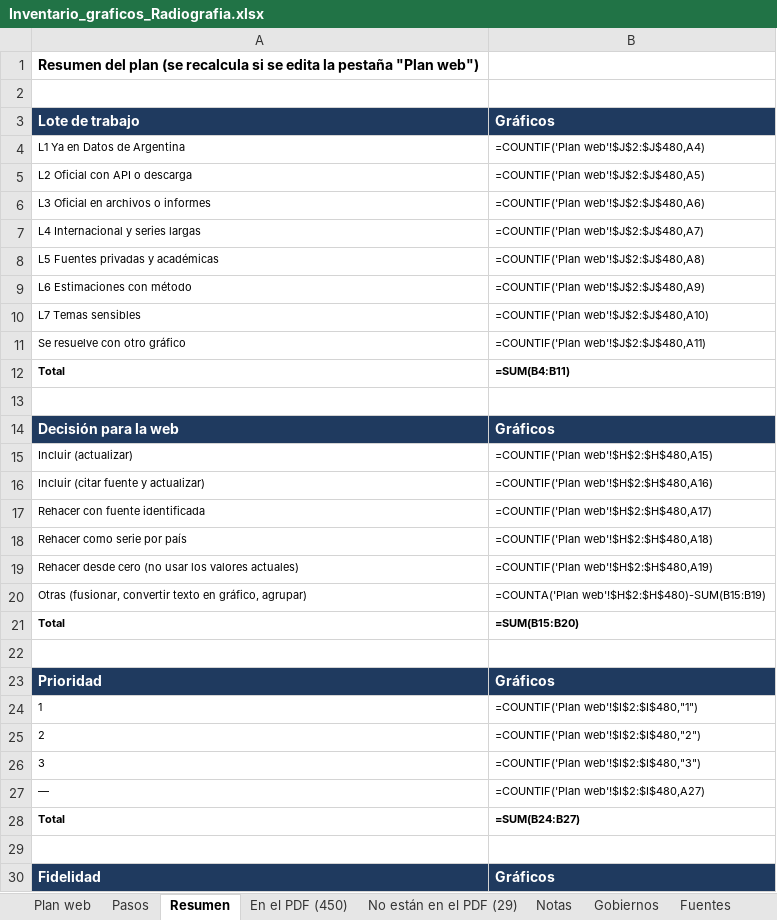
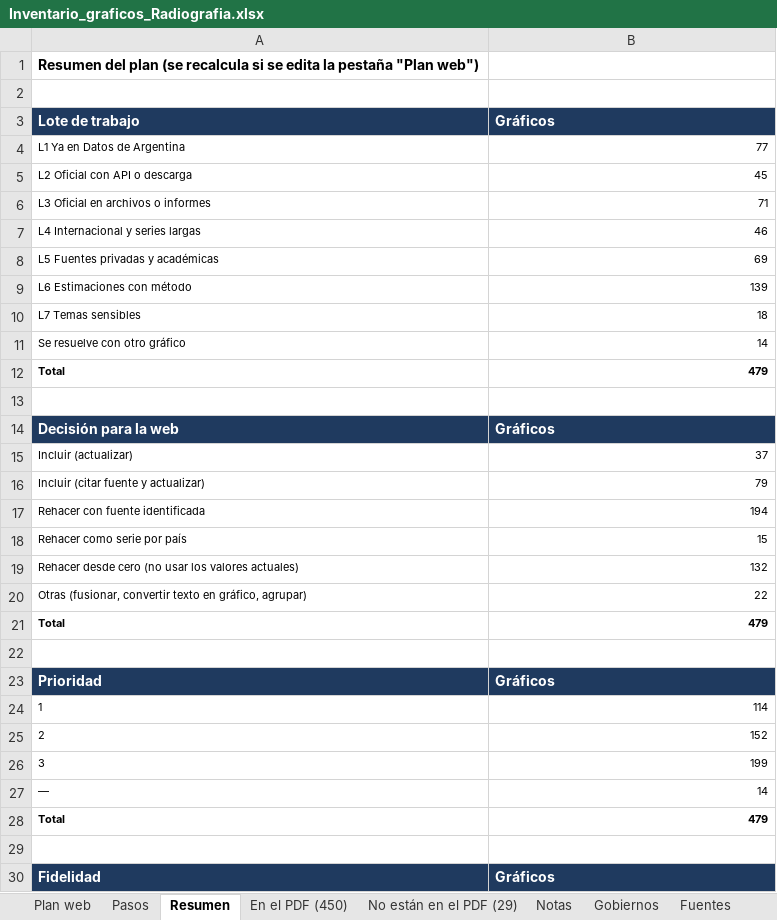
Before and after one commit to francomartinlopez/radiografiadeargentina, an Excel workbook: docs/Inventario_graficos_Radiografia.xlsx, sheet Resumen, drawn as a sheet; only a part is shown; values as stored, in another font and other column widths than the file's, no borders; formulas without a stored value are shown as written; the diff covers the shown part only; the diff names each change by its address in the sheet, - before the commit and + after, or states it on an @@ line.

```diff
--- a/docs/Inventario_graficos_Radiografia.xlsx (sheet Resumen)
+++ b/docs/Inventario_graficos_Radiografia.xlsx (sheet Resumen)
-B4 (Gráficos): =COUNTIF('Plan web'!$J$2:$J$480,A4)
+B4 (Gráficos): 77
-B5 (Gráficos): =COUNTIF('Plan web'!$J$2:$J$480,A5)
+B5 (Gráficos): 45
-B6 (Gráficos): =COUNTIF('Plan web'!$J$2:$J$480,A6)
+B6 (Gráficos): 71
-B7 (Gráficos): =COUNTIF('Plan web'!$J$2:$J$480,A7)
+B7 (Gráficos): 46
-B8 (Gráficos): =COUNTIF('Plan web'!$J$2:$J$480,A8)
+B8 (Gráficos): 69
-B9 (Gráficos): =COUNTIF('Plan web'!$J$2:$J$480,A9)
+B9 (Gráficos): 139
-B10 (Gráficos): =COUNTIF('Plan web'!$J$2:$J$480,A10)
+B10 (Gráficos): 18
-B11 (Gráficos): =COUNTIF('Plan web'!$J$2:$J$480,A11)
+B11 (Gráficos): 14
-B12 (Gráficos): =SUM(B4:B11)
+B12 (Gráficos): 479
-B15 (Gráficos): =COUNTIF('Plan web'!$H$2:$H$480,A15)
+B15 (Gráficos): 37
-B16 (Gráficos): =COUNTIF('Plan web'!$H$2:$H$480,A16)
+B16 (Gráficos): 79
-B17 (Gráficos): =COUNTIF('Plan web'!$H$2:$H$480,A17)
+B17 (Gráficos): 194
-B18 (Gráficos): =COUNTIF('Plan web'!$H$2:$H$480,A18)
+B18 (Gráficos): 15
-B19 (Gráficos): =COUNTIF('Plan web'!$H$2:$H$480,A19)
+B19 (Gráficos): 132
-B20 (Gráficos): =COUNTA('Plan web'!$H$2:$H$480)-SUM(B15:B19)
+B20 (Gráficos): 22
-B21 (Gráficos): =SUM(B15:B20)
+B21 (Gráficos): 479
-B24 (Gráficos): =COUNTIF('Plan web'!$I$2:$I$480,"1")
+B24 (Gráficos): 114
-B25 (Gráficos): =COUNTIF('Plan web'!$I$2:$I$480,"2")
+B25 (Gráficos): 152
-B26 (Gráficos): =COUNTIF('Plan web'!$I$2:$I$480,"3")
+B26 (Gráficos): 199
-B27 (Gráficos): =COUNTIF('Plan web'!$I$2:$I$480,A27)
+B27 (Gráficos): 14
-B28 (Gráficos): =SUM(B24:B27)
+B28 (Gráficos): 479
```
Also changed, not shown: 75 edited cells elsewhere in this sheet, sheet Pasos, charts or pictures, 6 other files.
